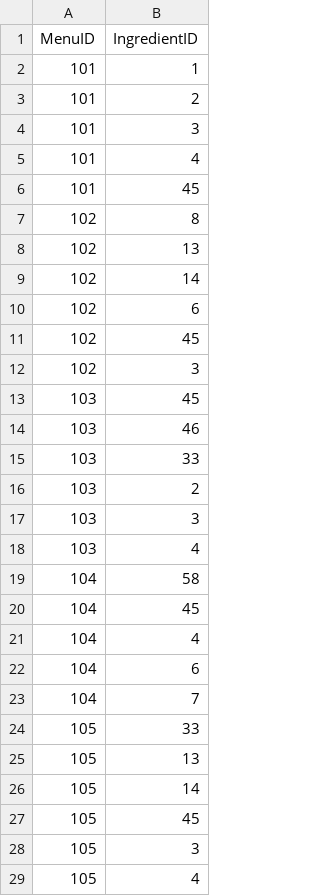
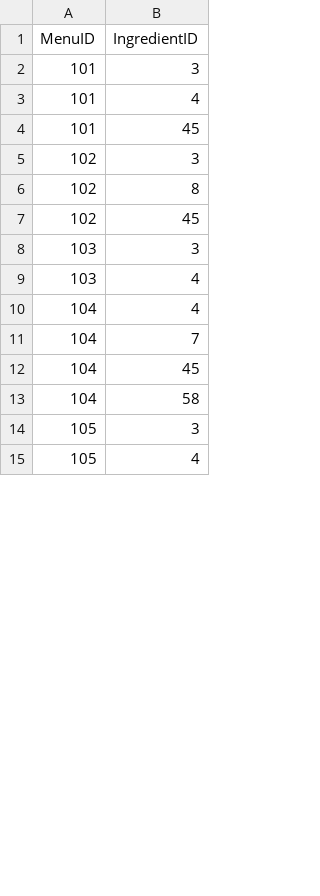
Before and after one commit to heyitsk21/Revs-Point-Of-Sales-System, a CSV file: backend/database_generation/MenuItemsIngredients.csv, drawn as a sheet; only a part is shown; the diff covers the shown part only.

```diff
--- a/backend/database_generation/MenuItemsIngredients.csv
+++ b/backend/database_generation/MenuItemsIngredients.csv
@@ -1,4 +1,2 @@
 MenuID,IngredientID
-101,1
-101,2
 101,3
@@ -6,23 +4,11 @@ MenuID,IngredientID
 101,45
+102,3
 102,8
-102,13
-102,14
-102,6
 102,45
-102,3
-103,45
-103,46
-103,33
-103,2
 103,3
 103,4
+104,4
+104,7
+104,45
 104,58
-104,45
-104,4
-104,6
-104,7
-105,33
-105,13
-105,14
-105,45
 105,3
```
Also changed, not shown: 11 removed rows, 24 moved rows and 3 edited cells elsewhere in this file, backend/database_generation/Ingredients.csv, backend/database_generation/MenuItems.csv, 2 other files.
